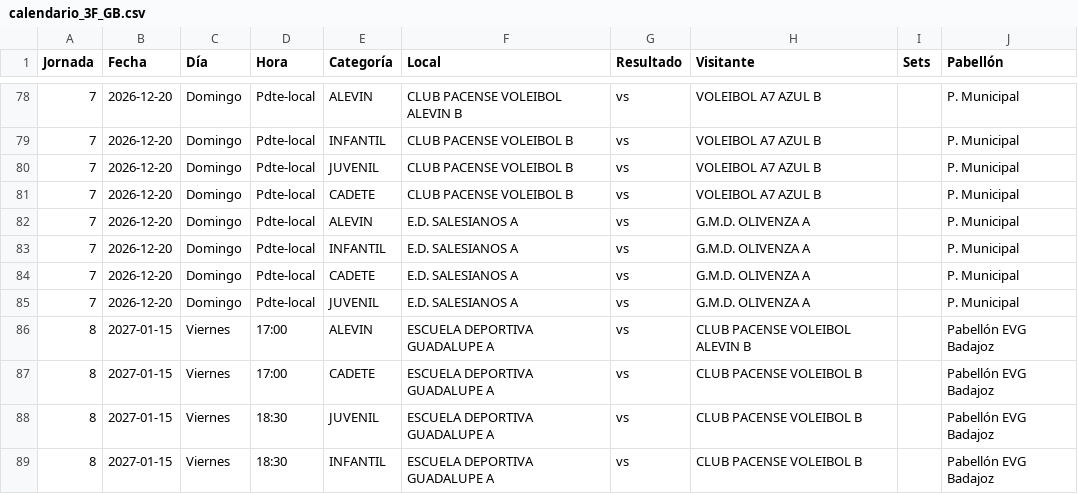
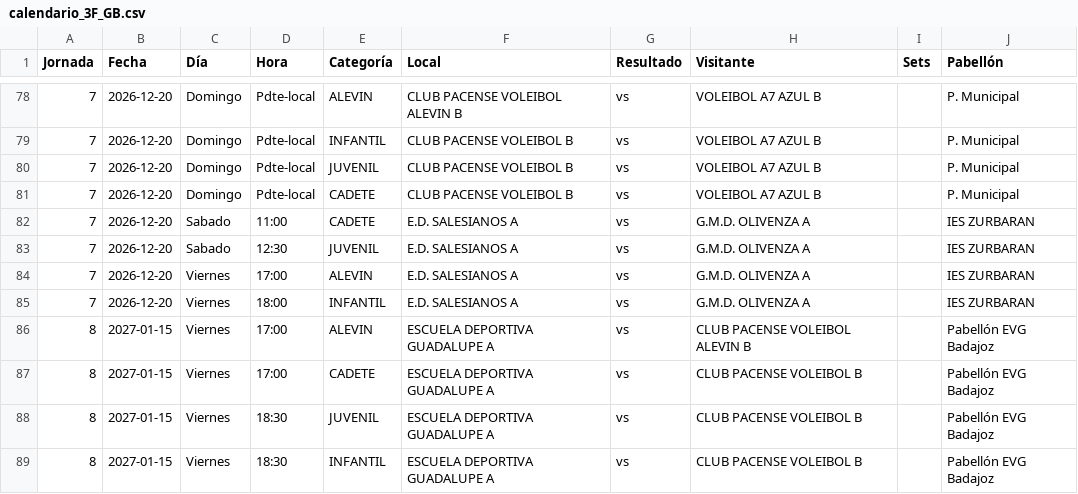
Before and after one commit to kapi21/marcador-voley, a CSV file: calendario/calendario_3F_GB.csv, drawn as a sheet; only a part is shown, gaps mark what is left out.

```diff
--- a/calendario/calendario_3F_GB.csv
+++ b/calendario/calendario_3F_GB.csv
@@ -81,6 +81,6 @@
 7;2026-12-20;Domingo;Pdte-local;CADETE;CLUB PACENSE VOLEIBOL B;vs;VOLEIBOL A7 AZUL B;;P. Municipal
-7;2026-12-20;Domingo;Pdte-local;ALEVIN;E.D. SALESIANOS A;vs;G.M.D. OLIVENZA A;;P. Municipal
-7;2026-12-20;Domingo;Pdte-local;INFANTIL;E.D. SALESIANOS A;vs;G.M.D. OLIVENZA A;;P. Municipal
-7;2026-12-20;Domingo;Pdte-local;CADETE;E.D. SALESIANOS A;vs;G.M.D. OLIVENZA A;;P. Municipal
-7;2026-12-20;Domingo;Pdte-local;JUVENIL;E.D. SALESIANOS A;vs;G.M.D. OLIVENZA A;;P. Municipal
+7;2026-12-20;Sabado;11:00;CADETE;E.D. SALESIANOS A;vs;G.M.D. OLIVENZA A;;IES ZURBARAN
+7;2026-12-20;Sabado;12:30;JUVENIL;E.D. SALESIANOS A;vs;G.M.D. OLIVENZA A;;IES ZURBARAN
+7;2026-12-20;Viernes;17:00;ALEVIN;E.D. SALESIANOS A;vs;G.M.D. OLIVENZA A;;IES ZURBARAN
+7;2026-12-20;Viernes;18:00;INFANTIL;E.D. SALESIANOS A;vs;G.M.D. OLIVENZA A;;IES ZURBARAN
 8;2027-01-15;Viernes;17:00;ALEVIN;ESCUELA DEPORTIVA GUADALUPE A;vs;CLUB PACENSE VOLEIBOL ALEVIN B;;Pabellón EVG Badajoz
```
Also changed, not shown: 3 other files.
